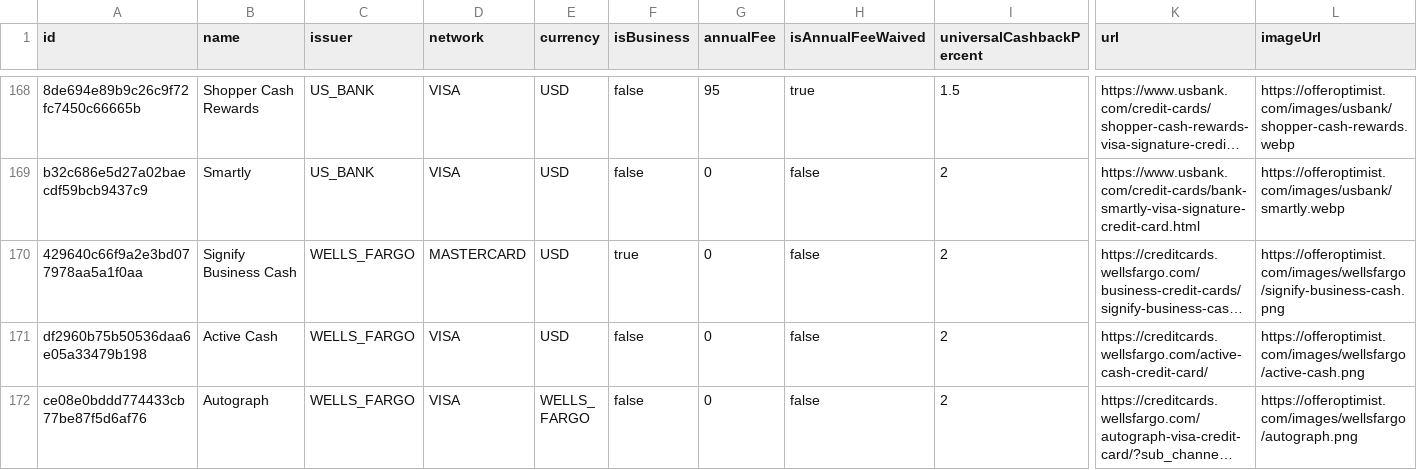
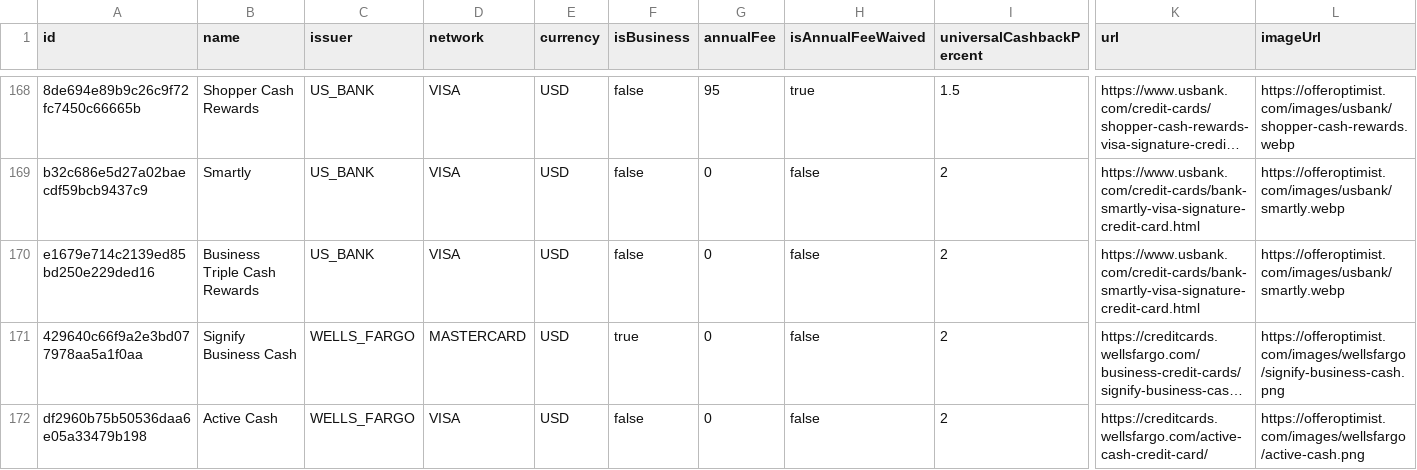
Before and after one commit to andenacitelli/credit-card-bonuses-api, a CSV file: exports/data.csv, drawn as a sheet; only a part is shown, gaps mark what is left out; the shorter side is filled out with more unchanged rows; long unchanged cells end in …; rows hold the shown columns only; the diff names each change by its address in the sheet, - before the commit and + after, or states it on an @@ line.

Commit message:
placeholder data for discontinued card Business Triple Cash Rewards

```diff
--- a/exports/data.csv
+++ b/exports/data.csv
+row 170: e1679e714c2139ed85bd250e229ded16 | Business Triple Cash Rewards | US_BANK | VISA | USD | false | 0 | false | 2 | https://www.usbank.com/credit-cards/bank-smartly-visa-signature-credit-card.html | https://offeroptimist.com/images/usbank/smartly.webp
```
Also changed, not shown: 3 other files.
